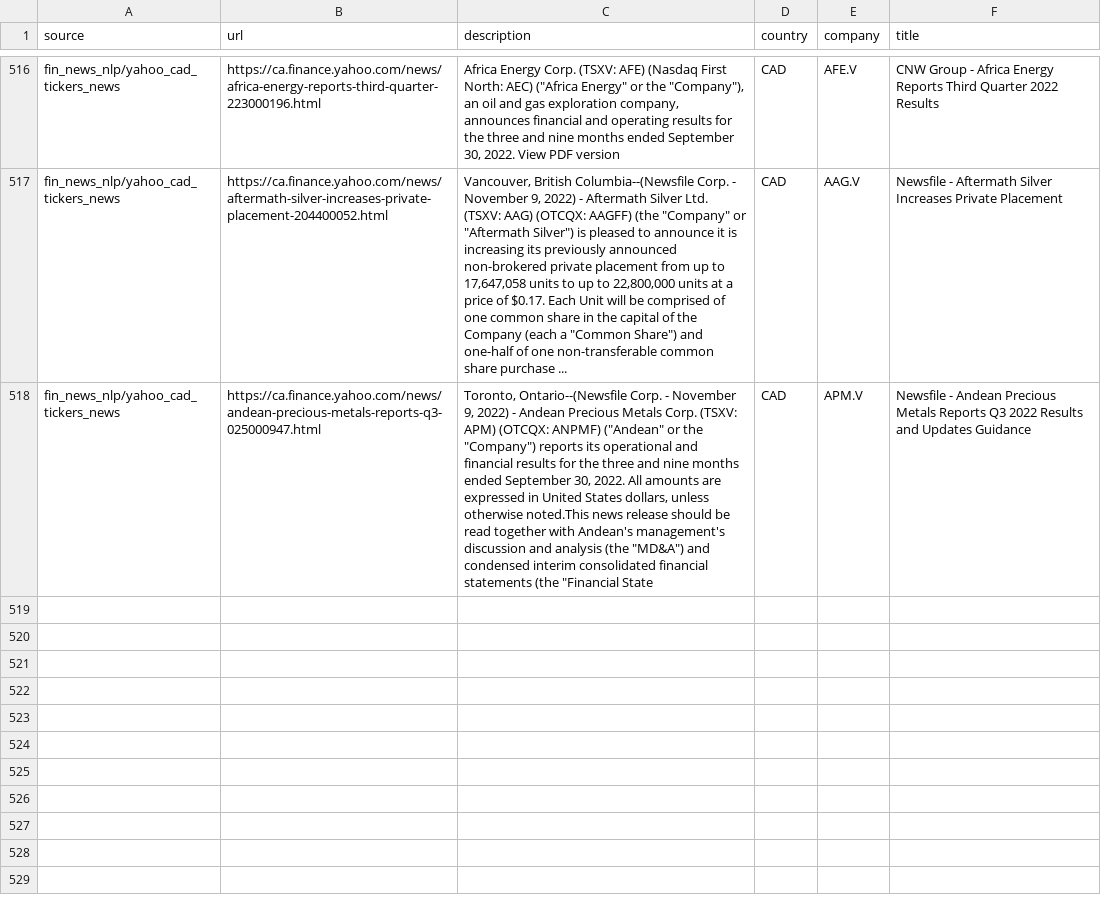
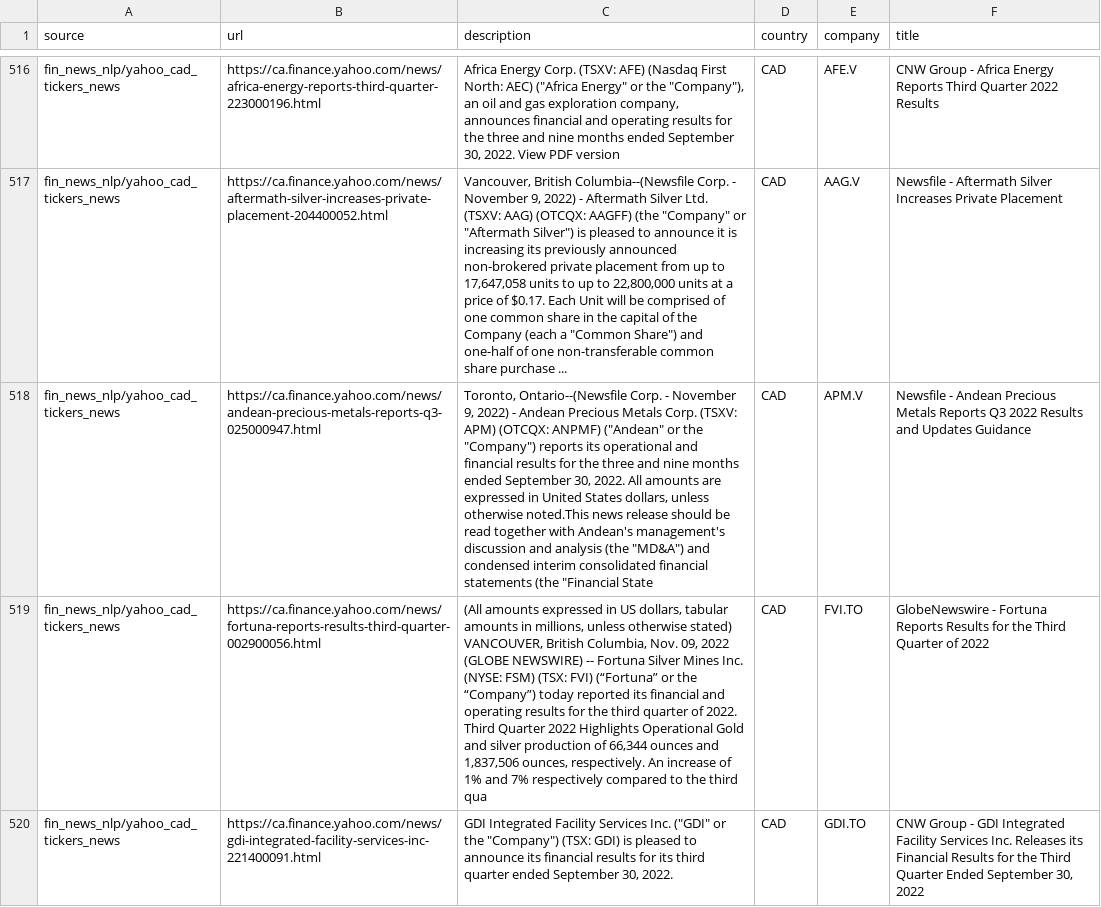
Before and after one commit to dli-invest/reccomendation-engine, a CSV file: ref/training/2022-11-10.csv, drawn as a sheet; only a part is shown, gaps mark what is left out; the diff names each change by its address in the sheet, - before the commit and + after, or states it on an @@ line.

```diff
--- a/ref/training/2022-11-10.csv
+++ b/ref/training/2022-11-10.csv
+row 519: fin_news_nlp/yahoo_cad_tickers_news | https://ca.finance.yahoo.com/news/fortuna-reports-results-third-quarter-002900056.html | (All amounts expressed in US dollars, tabular amounts in millions, unless otherwise stated) VANCOUVER, British Columbia, Nov. 09, 2022 (GLOBE NEWSWIRE) -- Fortuna Silver Mines Inc. (NYSE: FSM) (TSX: FVI) (“Fortuna” or the “Company”) today reported its financial and operating results for the third quarter of 2022. Third Quarter 2022 Highlights Operational Gold and silver production of 66,344 ounces and 1,837,506 ounces, respectively. An increase of 1% and 7% respectively compared to the third qua | CAD | FVI.TO | GlobeNewswire - Fortuna Reports Results for the Third Quarter of 2022
+row 520: fin_news_nlp/yahoo_cad_tickers_news | https://ca.finance.yahoo.com/news/gdi-integrated-facility-services-inc-221400091.html | GDI Integrated Facility Services Inc. ("GDI" or the "Company") (TSX: GDI) is pleased to announce its financial results for its third quarter ended September 30, 2022. | CAD | GDI.TO | CNW Group - GDI Integrated Facility Services Inc. Releases its Financial Results for the Third Quarter Ended September 30, 2022
```
Also changed, not shown: 1 other file.
